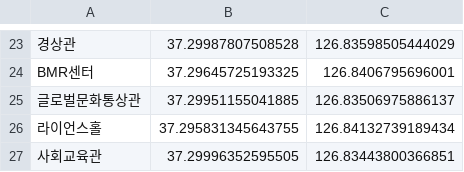
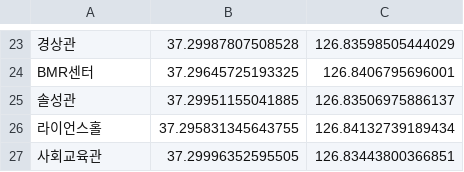
Before and after one commit to hyuabot-developers/hyuabot-building-updater, a CSV file: src/resources/location.csv, drawn as a sheet; only a part is shown, gaps mark what is left out; the diff names each change by its address in the sheet, - before the commit and + after, or states it on an @@ line.

```diff
--- a/src/resources/location.csv
+++ b/src/resources/location.csv
-A25: 글로벌문화통상관
+A25: 솔성관
```
Also changed, not shown: 1 other file.
